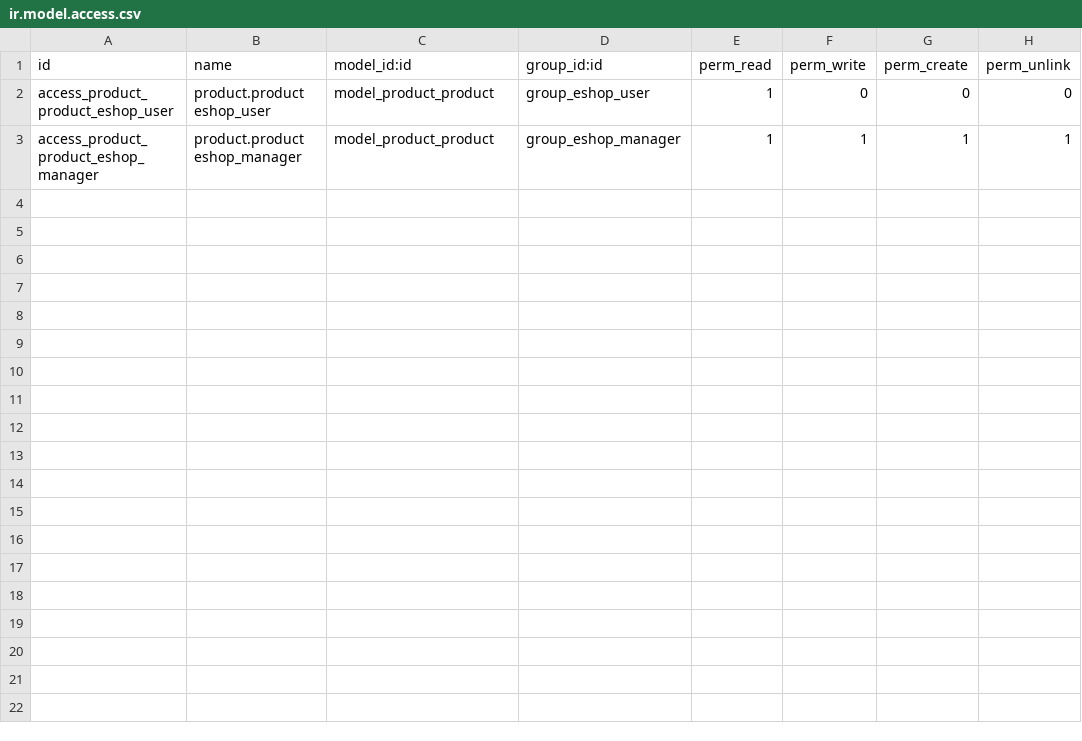
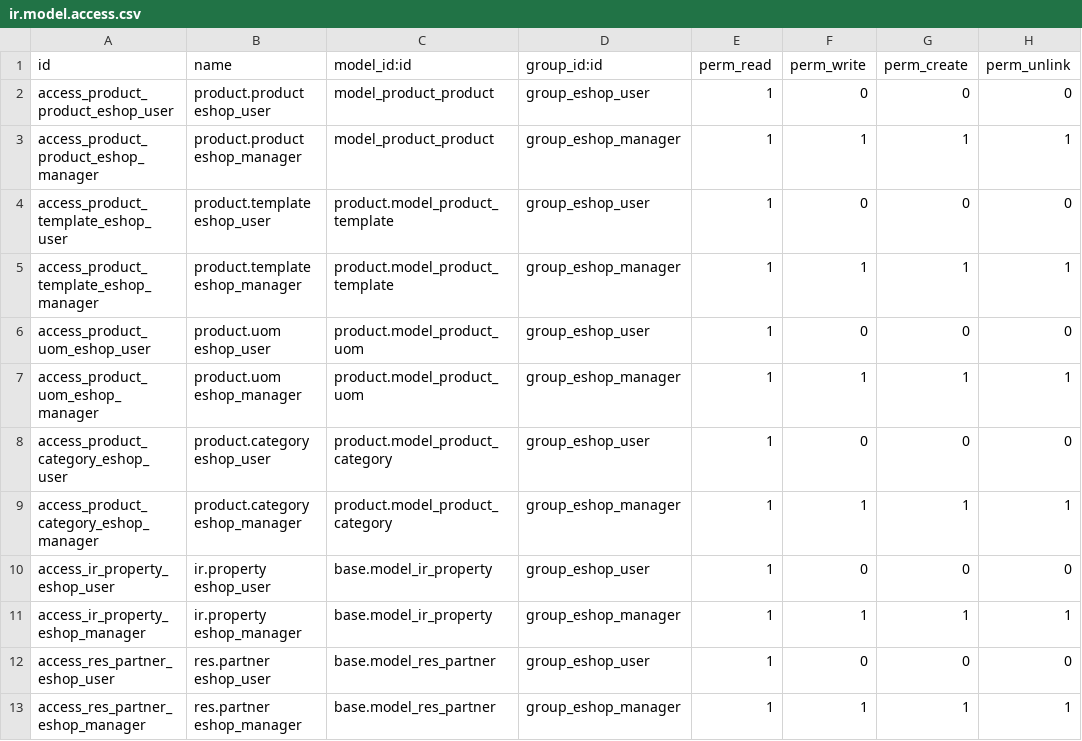
Before and after one commit to odoo-russia/odoo-russia, a CSV file: modules/eshop_base_dsk/security/ir.model.access.csv, drawn as a sheet.

```diff
--- a/modules/eshop_base_dsk/security/ir.model.access.csv
+++ b/modules/eshop_base_dsk/security/ir.model.access.csv
@@ -3 +3,11 @@
 "access_product_product_eshop_manager","product.product eshop_manager","model_product_product","group_eshop_manager",1,1,1,1
+"access_product_template_eshop_user","product.template eshop_user","product.model_product_template","group_eshop_user",1,0,0,0
+"access_product_template_eshop_manager","product.template eshop_manager","product.model_product_template","group_eshop_manager",1,1,1,1
+"access_product_uom_eshop_user","product.uom eshop_user","product.model_product_uom","group_eshop_user",1,0,0,0
+"access_product_uom_eshop_manager","product.uom eshop_manager","product.model_product_uom","group_eshop_manager",1,1,1,1
+"access_product_category_eshop_user","product.category eshop_user","product.model_product_category","group_eshop_user",1,0,0,0
+"access_product_category_eshop_manager","product.category eshop_manager","product.model_product_category","group_eshop_manager",1,1,1,1
+"access_ir_property_eshop_user","ir.property eshop_user","base.model_ir_property","group_eshop_user",1,0,0,0
+"access_ir_property_eshop_manager","ir.property eshop_manager","base.model_ir_property","group_eshop_manager",1,1,1,1
+"access_res_partner_eshop_user","res.partner eshop_user","base.model_res_partner","group_eshop_user",1,0,0,0
+"access_res_partner_eshop_manager","res.partner eshop_manager","base.model_res_partner","group_eshop_manager",1,1,1,1
```
Also changed, not shown: 1 other file.
